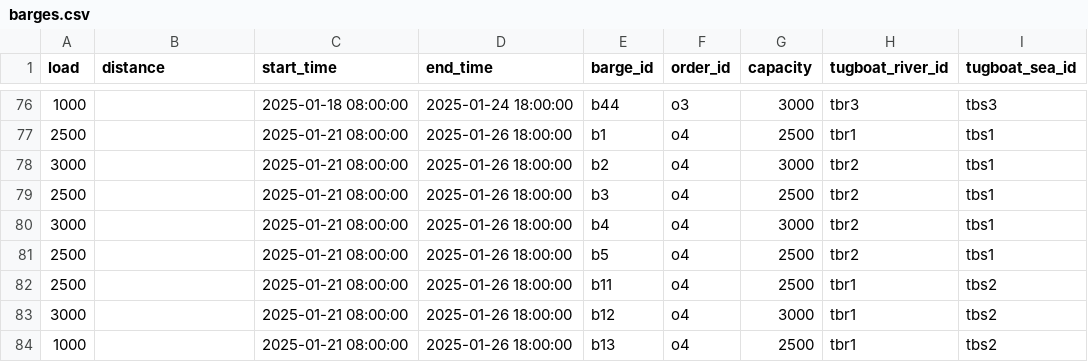
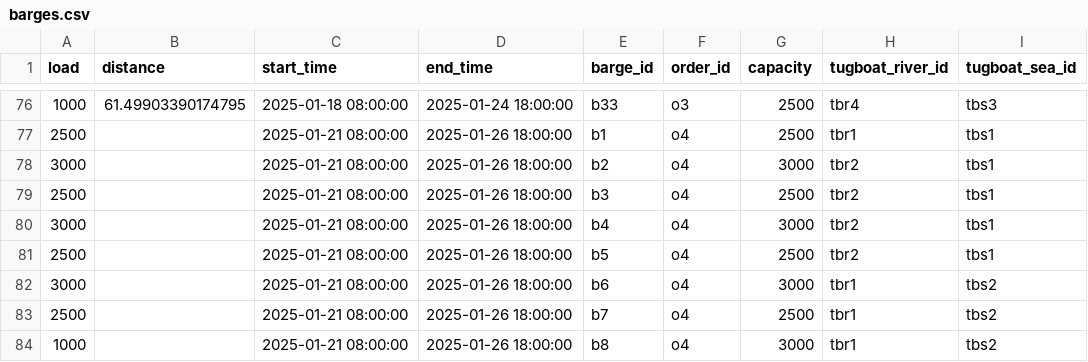
Before and after one commit to babankbro/Tugboat, a CSV file: barges.csv, drawn as a sheet; only a part is shown, gaps mark what is left out; the diff covers the shown part only.

```diff
--- a/barges.csv
+++ b/barges.csv
@@ -76,2 +76,2 @@ load,distance,start_time,end_time,barge_id,order_id,capacity,tugboat_river_id,tu
-1000,,2025-01-18 08:00:00,2025-01-24 18:00:00,b44,o3,3000,tbr3,tbs3
+1000,61.49903390174795,2025-01-18 08:00:00,2025-01-24 18:00:00,b33,o3,2500,tbr4,tbs3
 2500,,2025-01-21 08:00:00,2025-01-26 18:00:00,b1,o4,2500,tbr1,tbs1
@@ -81,4 +81,4 @@ load,distance,start_time,end_time,barge_id,order_id,capacity,tugboat_river_id,tu
 2500,,2025-01-21 08:00:00,2025-01-26 18:00:00,b5,o4,2500,tbr2,tbs1
-2500,,2025-01-21 08:00:00,2025-01-26 18:00:00,b11,o4,2500,tbr1,tbs2
-3000,,2025-01-21 08:00:00,2025-01-26 18:00:00,b12,o4,3000,tbr1,tbs2
-1000,,2025-01-21 08:00:00,2025-01-26 18:00:00,b13,o4,2500,tbr1,tbs2
+3000,,2025-01-21 08:00:00,2025-01-26 18:00:00,b6,o4,3000,tbr1,tbs2
+2500,,2025-01-21 08:00:00,2025-01-26 18:00:00,b7,o4,2500,tbr1,tbs2
+1000,,2025-01-21 08:00:00,2025-01-26 18:00:00,b8,o4,3000,tbr1,tbs2
```
Also changed, not shown: 4 added rows, 4 removed rows and 73 edited cells elsewhere in this file, tugboat_schedule_v2.csv, 7 other files.
